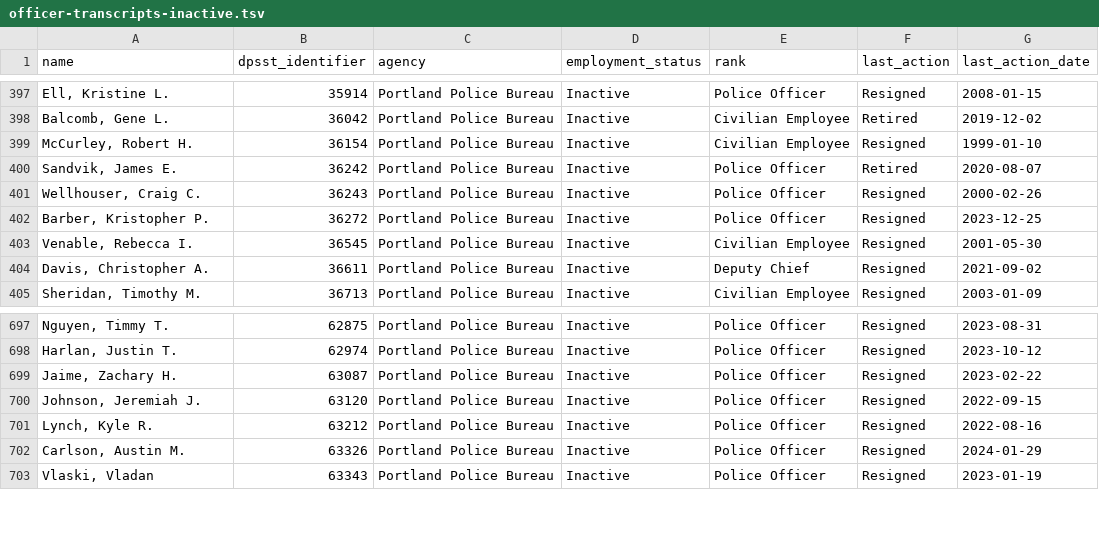
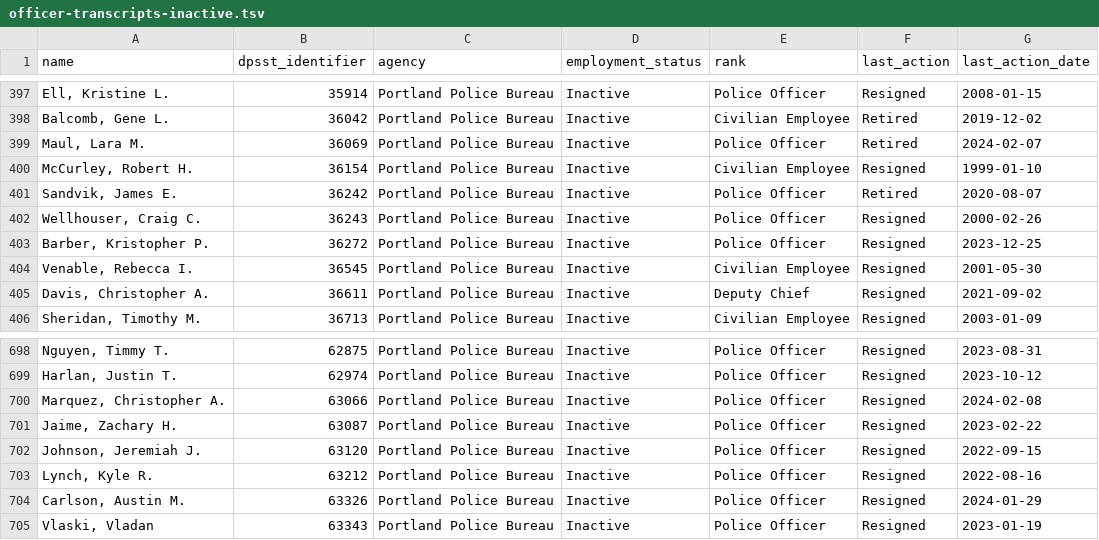
Before and after one commit to PDX-Police-Accountability/dpsst-data, a TSV file: officers/summary/officer-transcripts-inactive.tsv, drawn as a sheet; only a part is shown, gaps mark what is left out.

```diff
--- a/officers/summary/officer-transcripts-inactive.tsv
+++ b/officers/summary/officer-transcripts-inactive.tsv
@@ -398,2 +398,3 @@ Ell, Kristine L.	35914	Portland Police Bureau	Inactive	Police Officer	Resigned	2
 Balcomb, Gene L.	36042	Portland Police Bureau	Inactive	Civilian Employee	Retired	2019-12-02
+Maul, Lara M.	36069	Portland Police Bureau	Inactive	Police Officer	Retired	2024-02-07
 McCurley, Robert H.	36154	Portland Police Bureau	Inactive	Civilian Employee	Resigned	1999-01-10
@@ -698,2 +699,3 @@ Nguyen, Timmy T.	62875	Portland Police Bureau	Inactive	Police Officer	Resigned	2
 Harlan, Justin T.	62974	Portland Police Bureau	Inactive	Police Officer	Resigned	2023-10-12
+Marquez, Christopher A.	63066	Portland Police Bureau	Inactive	Police Officer	Resigned	2024-02-08
 Jaime, Zachary H.	63087	Portland Police Bureau	Inactive	Police Officer	Resigned	2023-02-22
```
Also changed, not shown: officers/summary/officer-transcripts-active.tsv, officers/summary/officer-transcripts.tsv, 18 other files.
